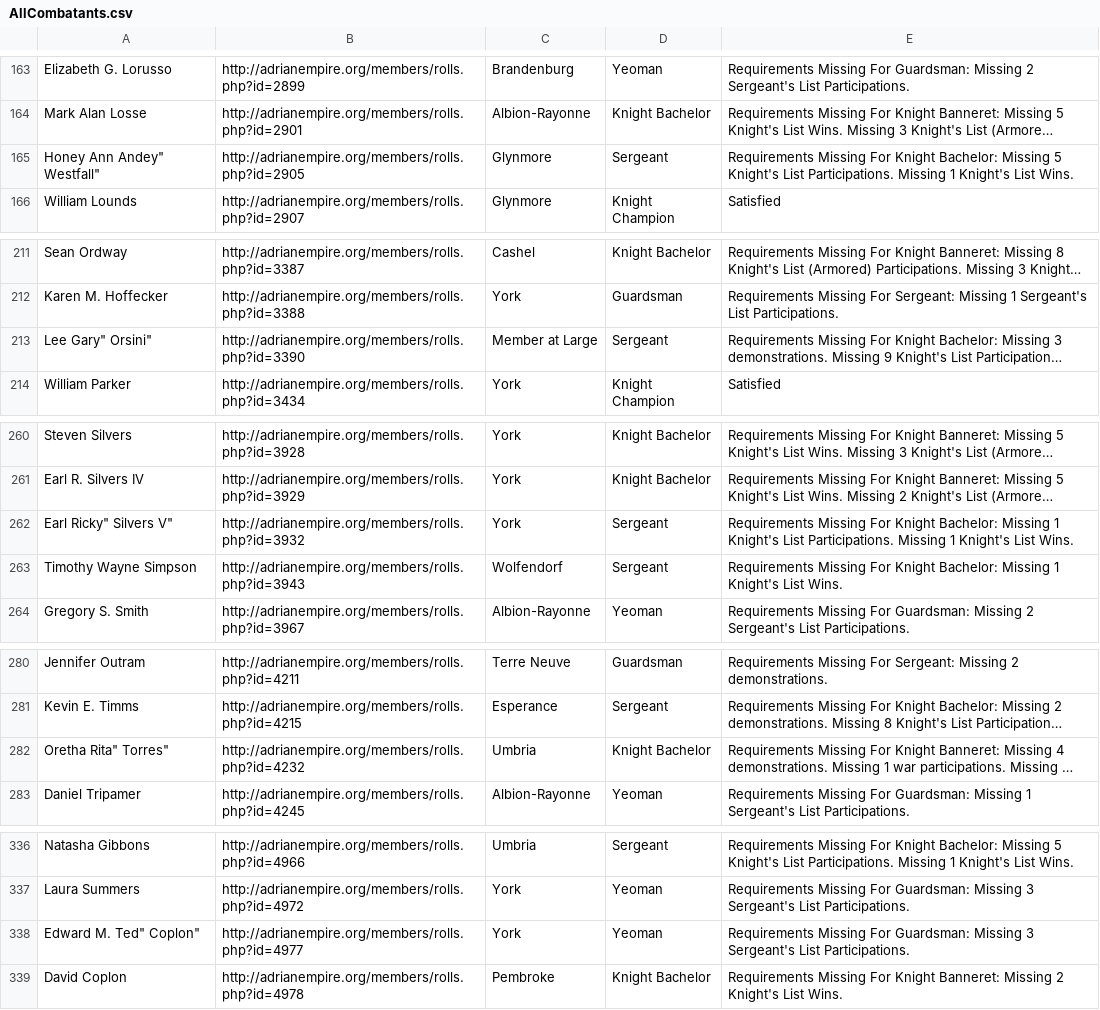
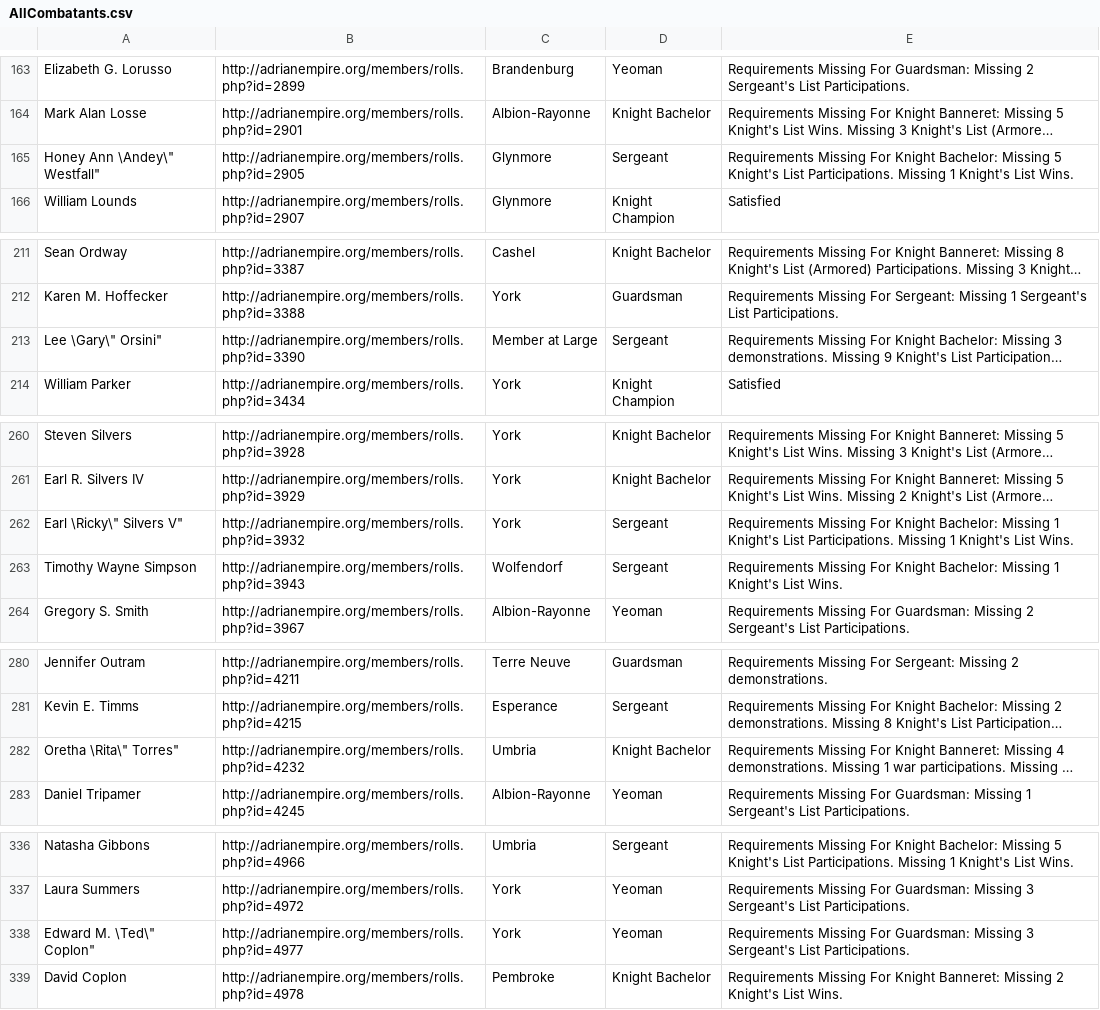
Before and after one commit to GWLlosa/AdriaRanksCalculator, a CSV file: Spreadsheets/AllCombatants.csv, drawn as a sheet; only a part is shown, gaps mark what is left out; long unchanged cells end in …; the diff covers the shown part only; the diff names each change by its address in the sheet, - before the commit and + after, or states it on an @@ line.

```diff
--- a/Spreadsheets/AllCombatants.csv
+++ b/Spreadsheets/AllCombatants.csv
-A165: Honey Ann Andey" Westfall"
+A165: Honey Ann \Andey\" Westfall"
-A213: Lee Gary" Orsini"
+A213: Lee \Gary\" Orsini"
-A262: Earl Ricky" Silvers V"
+A262: Earl \Ricky\" Silvers V"
-A282: Oretha Rita" Torres"
+A282: Oretha \Rita\" Torres"
-A338: Edward M. Ted" Coplon"
+A338: Edward M. \Ted\" Coplon"
```
Also changed, not shown: 3 edited cells elsewhere in this file, Spreadsheets/AurochsFjord.csv, Spreadsheets/Glynmore.csv, 5 other files.
